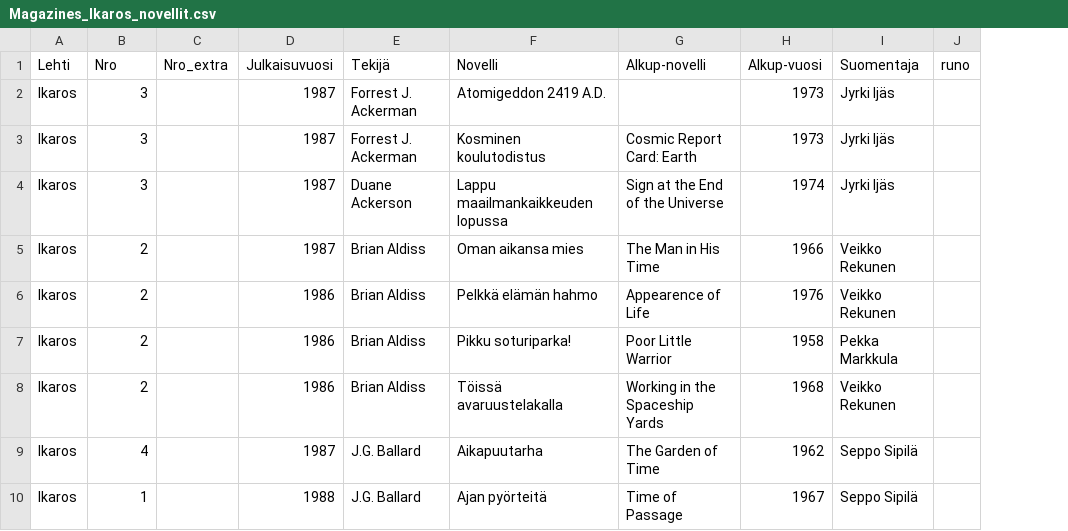
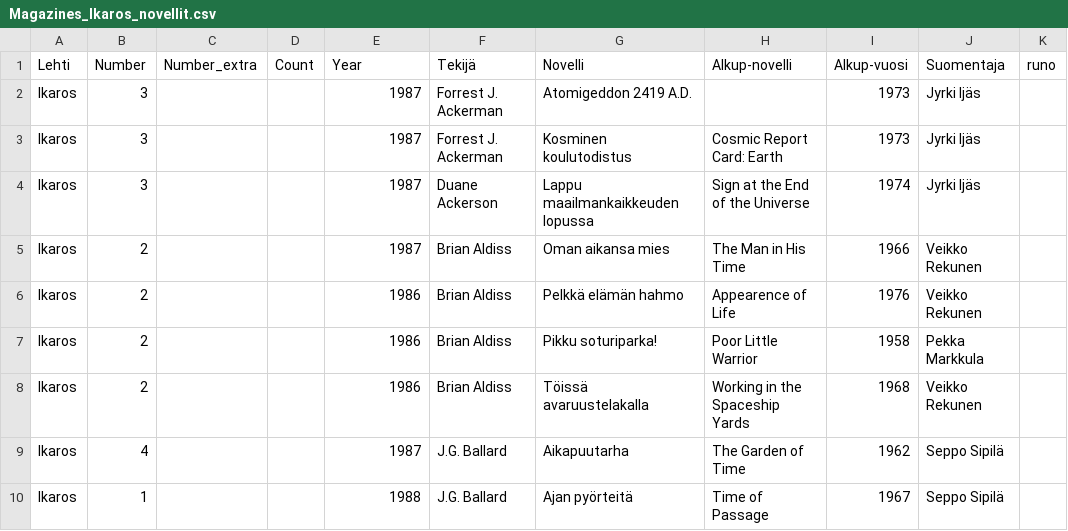
Before and after one commit to Makistos/suomisf, a CSV file: bibfiles/Magazines_Ikaros_novellit.csv, drawn as a sheet; only a part is shown; removed rows and columns are numbered as before the commit, all else as after; the diff names each change by its address in the sheet, - before the commit and + after, or states it on an @@ line.

Commit message:
Magazines-tiedostojen formaatin yhtenäistäminen

```diff
--- a/bibfiles/Magazines_Ikaros_novellit.csv
+++ b/bibfiles/Magazines_Ikaros_novellit.csv
-column C (Nro_extra), empty
+column C (Number_extra), empty
+column D (Count), empty
-B1: Nro
+B1: Number
-E1: Julkaisuvuosi
+E1: Year
```
Also changed, not shown: bibfiles/Magazines_Aikakone_novellit.csv, bibfiles/Magazines_Alienisti_artikkelit.csv, 7 other files.
